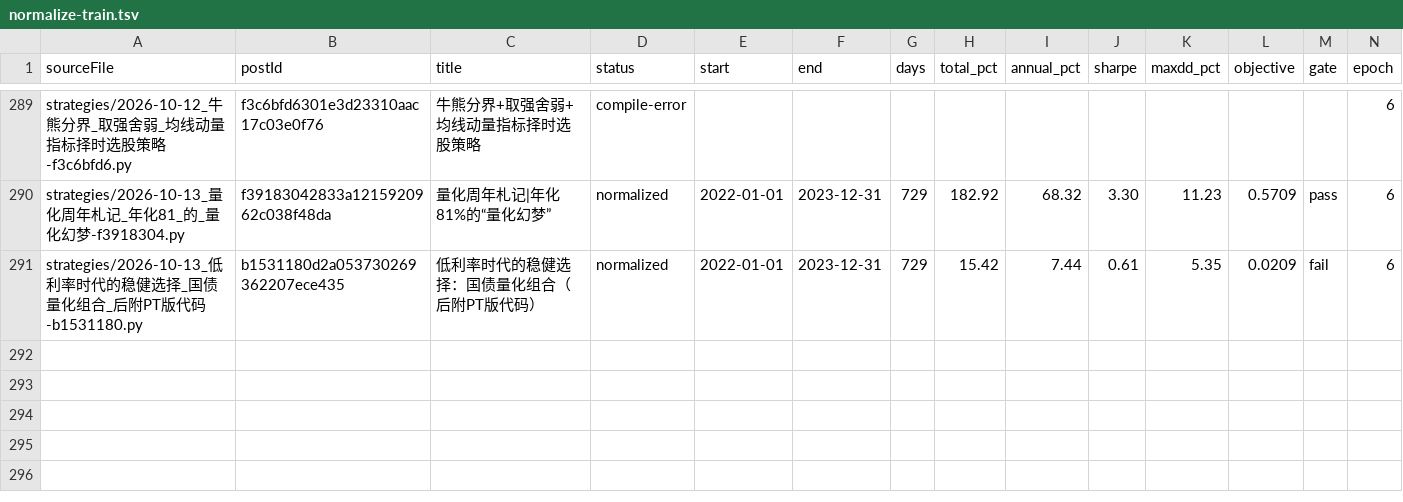
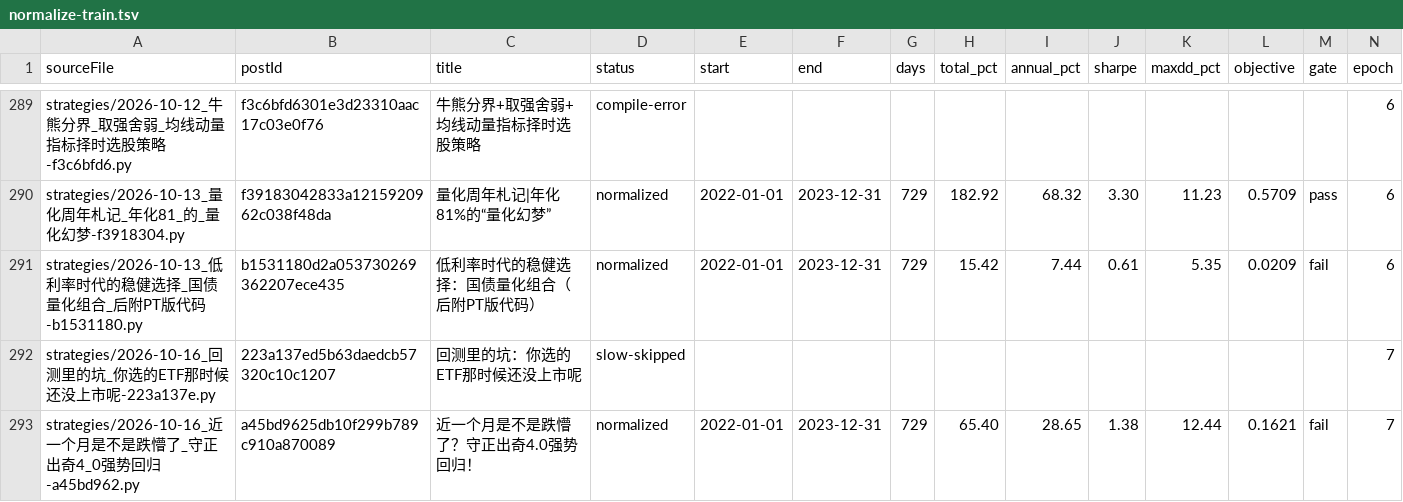
Before and after one commit to MohanShen/join-quant, a TSV file: harness/normalize-train.tsv, drawn as a sheet; only a part is shown, gaps mark what is left out.

```diff
--- a/harness/normalize-train.tsv
+++ b/harness/normalize-train.tsv
@@ -291 +291,3 @@ strategies/2026-10-13_量化周年札记_年化81_的_量化幻梦-f3918304.py	f
 strategies/2026-10-13_低利率时代的稳健选择_国债量化组合_后附PT版代码-b1531180.py	b1531180d2a053730269362207ece435	低利率时代的稳健选择：国债量化组合（后附PT版代码）	normalized	2022-01-01	2023-12-31	729	15.42	7.44	0.61	5.35	0.0209	fail	6
+strategies/2026-10-16_回测里的坑_你选的ETF那时候还没上市呢-223a137e.py	223a137ed5b63daedcb57320c10c1207	回测里的坑：你选的ETF那时候还没上市呢	slow-skipped										7
+strategies/2026-10-16_近一个月是不是跌懵了_守正出奇4_0强势回归-a45bd962.py	a45bd9625db10f299b789c910a870089	近一个月是不是跌懵了？守正出奇4.0强势回归！	normalized	2022-01-01	2023-12-31	729	65.40	28.65	1.38	12.44	0.1621	fail	7
```
Also changed, not shown: 24 other files.
